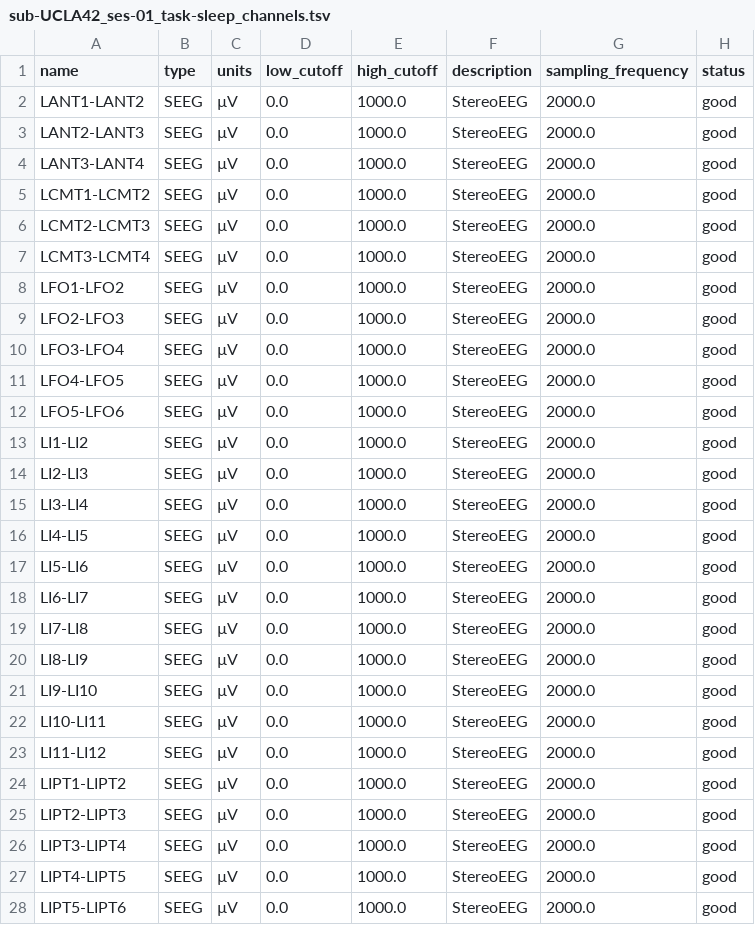
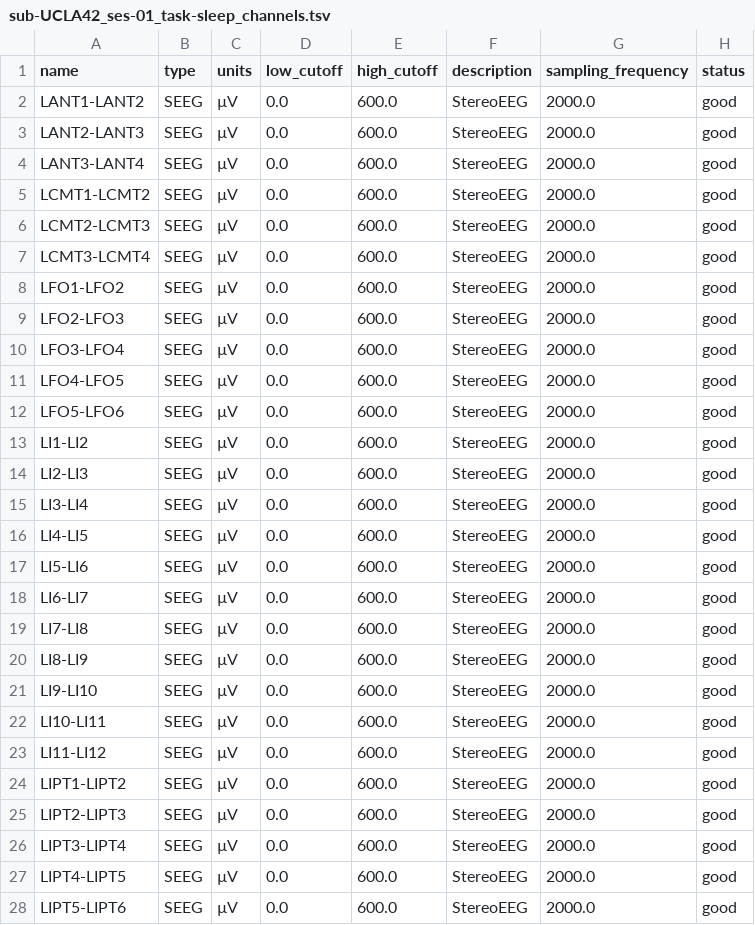
Before and after one commit to bruAristimunha/on005398, a TSV file: sub-UCLA42/ses-01/ieeg/sub-UCLA42_ses-01_task-sleep_channels.tsv, drawn as a sheet; only a part is shown; the diff covers the shown part only; the diff names each change by its address in the sheet, - before the commit and + after, or states it on an @@ line.

Commit message:
sub-UCLA42 channels.tsv high_cutoff 1000 -> 600 Hz: documented acquisition low-pass (Zhang et al. 2022), not Nyquist (review by nemarAdmin, 20 Oct 2026)

```diff
--- a/sub-UCLA42/ses-01/ieeg/sub-UCLA42_ses-01_task-sleep_channels.tsv
+++ b/sub-UCLA42/ses-01/ieeg/sub-UCLA42_ses-01_task-sleep_channels.tsv
-E2:E28 (high_cutoff): 1000.0
+E2:E28 (high_cutoff): 600.0
```
Also changed, not shown: 5 edited cells elsewhere in this file, 2 other files.
